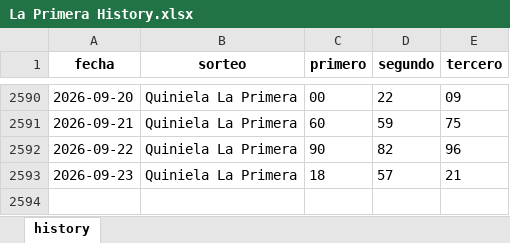
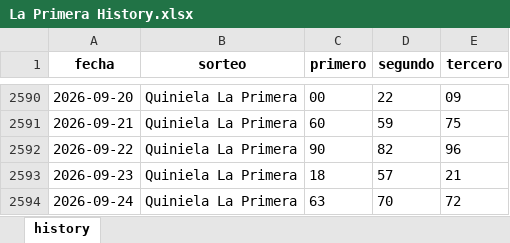
Before and after one commit to carbosota1/CLAUDE-APEX6, an Excel workbook: data/histories/La Primera History.xlsx, sheet history, drawn as a sheet; only a part is shown, gaps mark what is left out; values as stored, in another font and other column widths than the file's, no borders; the diff names each change by its address in the sheet, - before the commit and + after, or states it on an @@ line.

```diff
--- a/data/histories/La Primera History.xlsx (sheet history)
+++ b/data/histories/La Primera History.xlsx (sheet history)
+row 2594: 2026-09-24 | Quiniela La Primera | 63 | 70 | 72
```
Also changed, not shown: data/histories/Anguilla history.xlsx, data/histories/La nacional history.xlsx, 5 other files.
